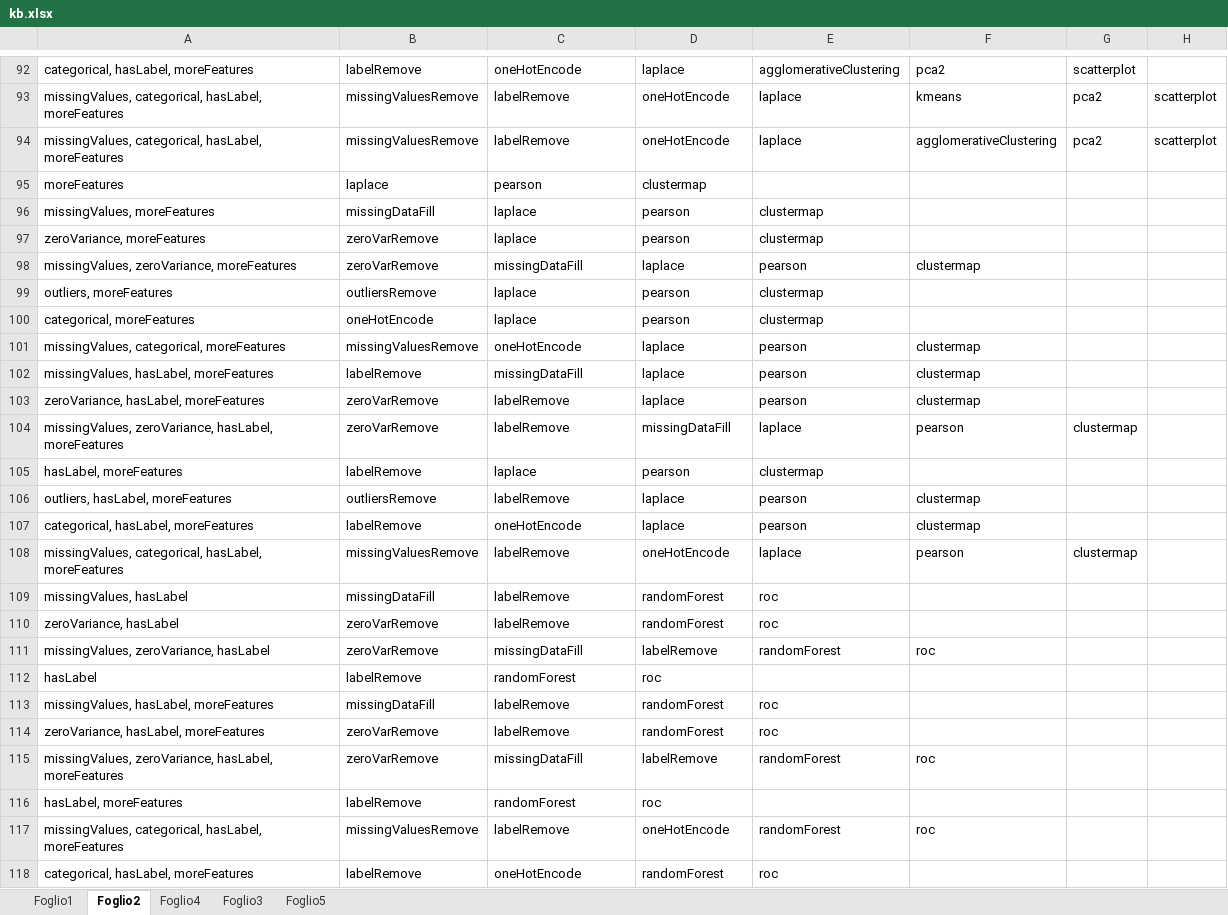
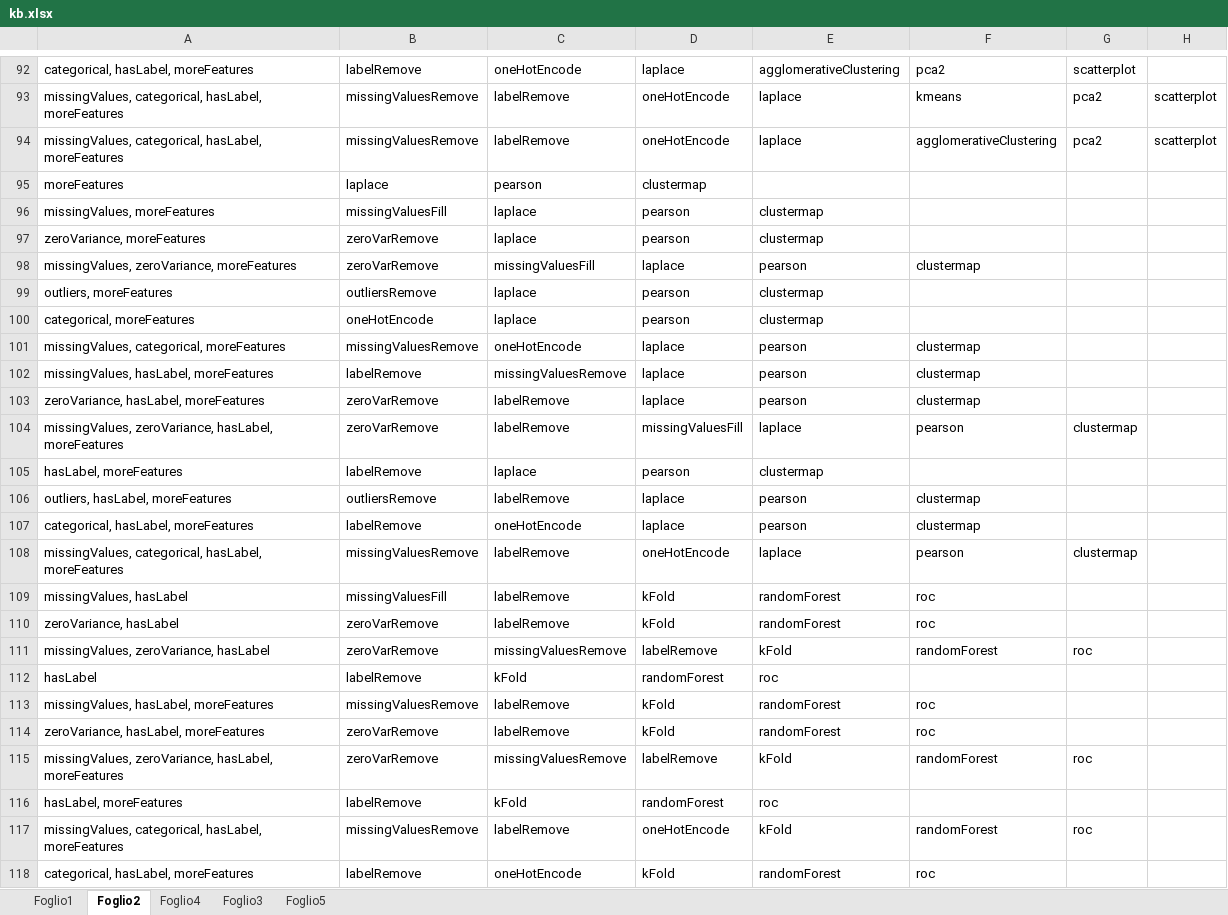
Before and after one commit to andrealesani/DSBot, an Excel workbook: DSBot/kb.xlsx, sheet Foglio2, drawn as a sheet; only a part is shown, gaps mark what is left out; values as stored, in another font and other column widths than the file's, no borders; the diff covers the shown part only; the diff names each change by its address in the sheet, - before the commit and + after, or states it on an @@ line.

```diff
--- a/DSBot/kb.xlsx (sheet Foglio2)
+++ b/DSBot/kb.xlsx (sheet Foglio2)
-B96: missingDataFill
+B96: missingValuesFill
-C98: missingDataFill
+C98: missingValuesFill
-C102: missingDataFill
+C102: missingValuesRemove
-D104: missingDataFill
+D104: missingValuesFill
-B109: missingDataFill
+B109: missingValuesFill
-D109:D110: randomForest
+D109:D110: kFold
-E109:E110: roc
+E109:E110: randomForest
-F109:F110: (empty)
+F109:F110: roc
-C111: missingDataFill
+C111: missingValuesRemove
-E111: randomForest
+E111: kFold
-F111: roc
+F111: randomForest
-G111: (empty)
+G111: roc
-C112: randomForest
+C112: kFold
-D112: roc
+D112: randomForest
-E112: (empty)
+E112: roc
-B113: missingDataFill
+B113: missingValuesRemove
-D113:D114: randomForest
+D113:D114: kFold
-E113:E114: roc
+E113:E114: randomForest
-F113:F114: (empty)
+F113:F114: roc
-C115: missingDataFill
+C115: missingValuesRemove
-E115: randomForest
+E115: kFold
-F115: roc
+F115: randomForest
-G115: (empty)
+G115: roc
-C116: randomForest
+C116: kFold
-D116: roc
+D116: randomForest
-E116: (empty)
+E116: roc
-E117: randomForest
+E117: kFold
-F117: roc
+F117: randomForest
-G117: (empty)
+G117: roc
-D118: randomForest
+D118: kFold
-E118: roc
+E118: randomForest
-F118: (empty)
+F118: roc
```
Also changed, not shown: 90 edited cells elsewhere in this sheet, 8 other files.
